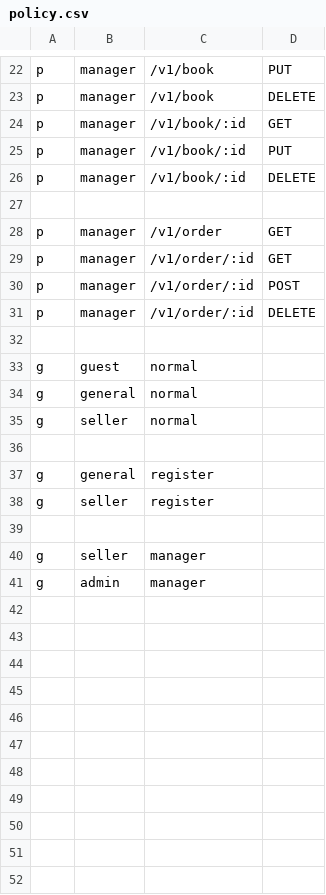
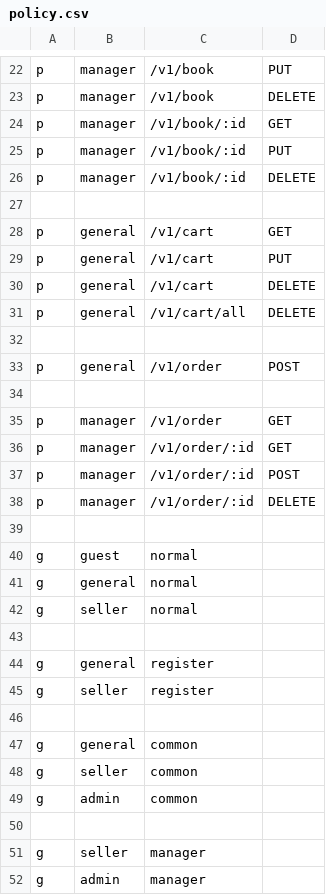
Before and after one commit to zouyonghe/High-Performance-Online-Bookstore, a CSV file: conf/policy.csv, drawn as a sheet; only a part is shown, gaps mark what is left out; the diff names each change by its address in the sheet, - before the commit and + after, or states it on an @@ line.

Commit message:
feat: cart, order, uml support.

```diff
--- a/conf/policy.csv
+++ b/conf/policy.csv
+row 28: p | general | /v1/cart | GET
+row 29: p | general | /v1/cart | PUT
+row 30: p | general | /v1/cart | DELETE
+row 31: p | general | /v1/cart/all | DELETE
+row 32: (empty)
+row 33: p | general | /v1/order | POST
+row 34: (empty)
+row 46: (empty)
+row 47: g | general | common
+row 48: g | seller | common
+row 49: g | admin | common
```
Also changed, not shown: 46 other files.
